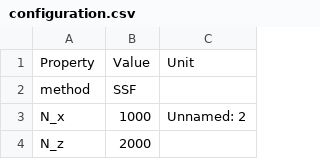
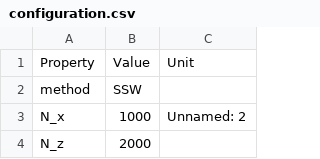
Before and after one commit to remi-douvenot/ssw-2d, a CSV file: propagation/inputs/configuration.csv, drawn as a sheet; only a part is shown.

```diff
--- a/propagation/inputs/configuration.csv
+++ b/propagation/inputs/configuration.csv
@@ -1,3 +1,3 @@
 Property,Value,Unit
-method,SSF,
+method,SSW,
 N_x,1000,Unnamed: 2
```
Also changed, not shown: propagation/outputs/configuration.csv, 3 other files.
